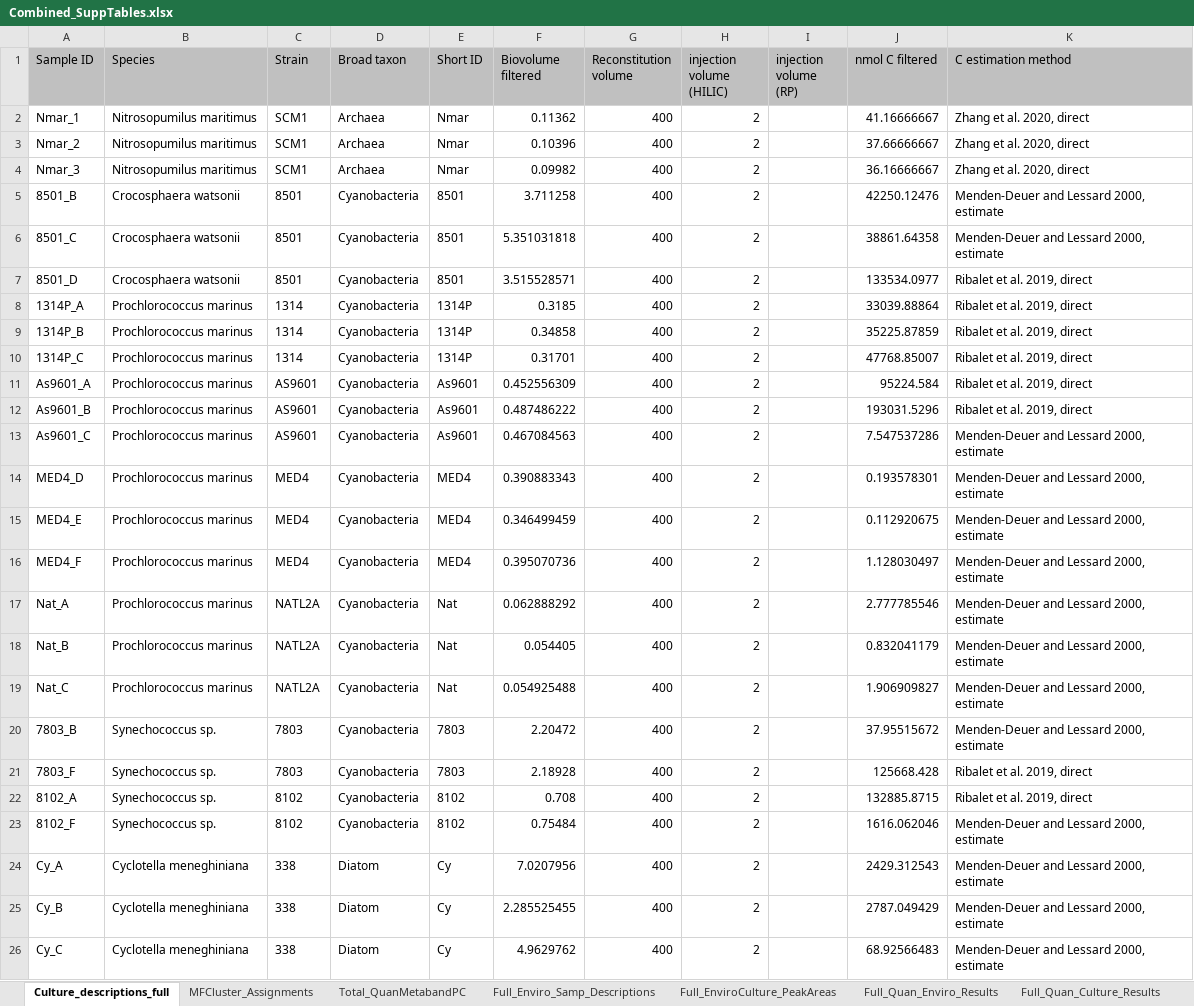
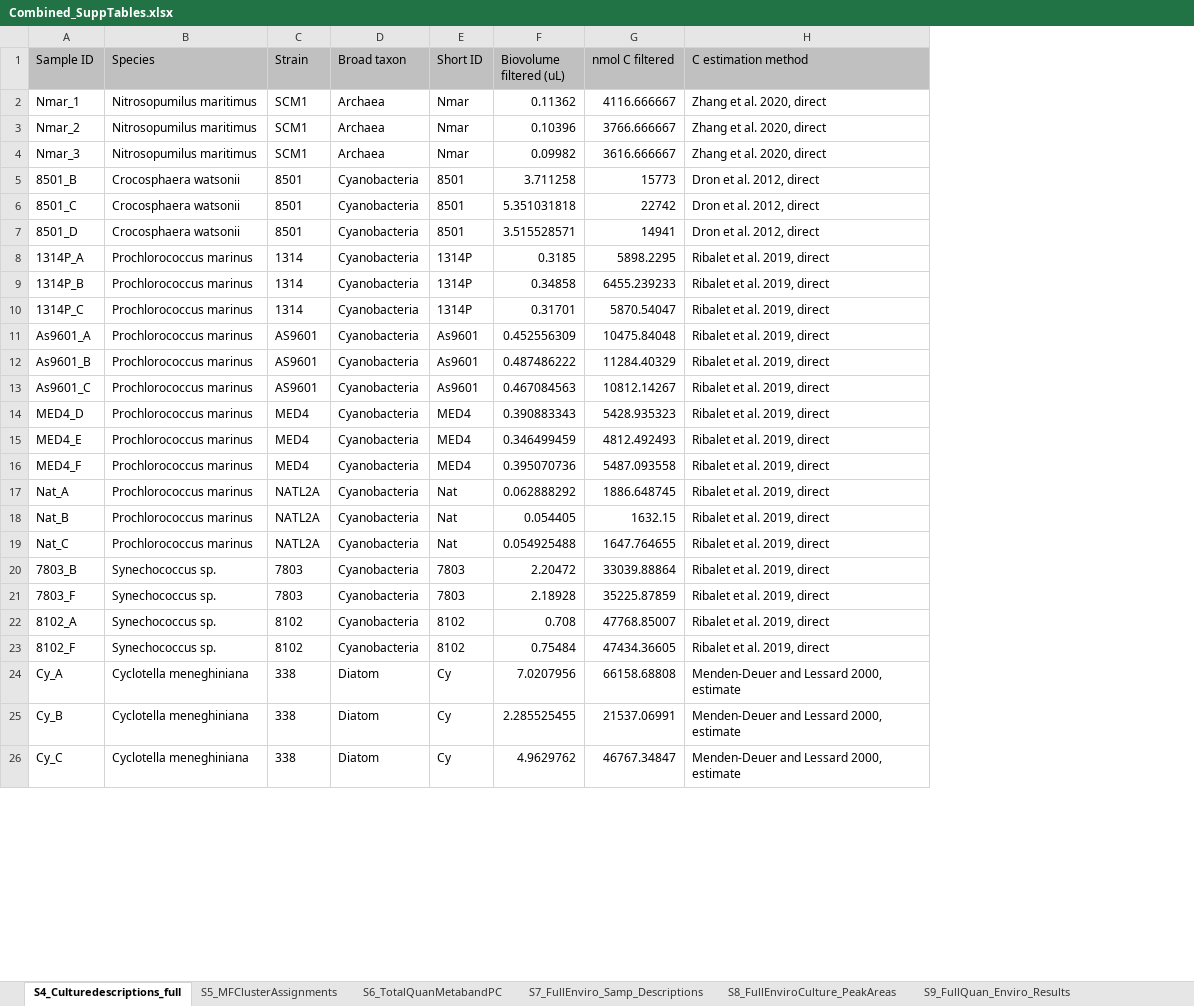
Before and after one commit to kheal/Gradients1_SemiTargeted3, an Excel workbook: Tables/Manuscript_tables/SuppTables/Combined_SuppTables.xlsx, sheet S4_Culturedescriptions_full, drawn as a sheet; only a part is shown; values as stored, in another font and other column widths than the file's, no borders; removed rows and columns are numbered as before the commit, all else as after; the diff covers the shown part only; the diff names each change by its address in the sheet, - before the commit and + after, or states it on an @@ line.

Commit message:
small edits to many of the tables

```diff
--- a/Tables/Manuscript_tables/SuppTables/Combined_SuppTables.xlsx (sheet S4_Culturedescriptions_full)
+++ b/Tables/Manuscript_tables/SuppTables/Combined_SuppTables.xlsx (sheet S4_Culturedescriptions_full)
-sheet tab: Culture_descriptions_full
+sheet tab: S4_Culturedescriptions_full
-sheet tab: MFCluster_Assignments
+sheet tab: S5_MFClusterAssignments
-sheet tab: Total_QuanMetabandPC
+sheet tab: S6_TotalQuanMetabandPC
-sheet tab: Full_Enviro_Samp_Descriptions
+sheet tab: S7_FullEnviro_Samp_Descriptions
-sheet tab: Full_EnviroCulture_PeakAreas
+sheet tab: S8_FullEnviroCulture_PeakAreas
-sheet tab: Full_Quan_Enviro_Results
+sheet tab: S9_FullQuan_Enviro_Results
-column G (Reconstitution volume), rows 2-26: all 400
-column H (injection volume (HILIC)), rows 2-26: all 2
-column I (injection volume (RP)), empty
-F1: Biovolume filtered
+F1: Biovolume filtered (uL)
-G2 (nmol C filtered): 41.16666667
+G2 (nmol C filtered): 4116.666667
-G3 (nmol C filtered): 37.66666667
+G3 (nmol C filtered): 3766.666667
-G4 (nmol C filtered): 36.16666667
+G4 (nmol C filtered): 3616.666667
-G5 (nmol C filtered): 42250.12476
+G5 (nmol C filtered): 15773
-H5:H6 (C estimation method): Menden-Deuer and Lessard 2000, estimate
+H5:H6 (C estimation method): Dron et al. 2012, direct
-G6 (nmol C filtered): 38861.64358
+G6 (nmol C filtered): 22742
-G7 (nmol C filtered): 133534.0977
+G7 (nmol C filtered): 14941
-H7 (C estimation method): Ribalet et al. 2019, direct
+H7 (C estimation method): Dron et al. 2012, direct
-G8 (nmol C filtered): 33039.88864
+G8 (nmol C filtered): 5898.2295
-G9 (nmol C filtered): 35225.87859
+G9 (nmol C filtered): 6455.239233
-G10 (nmol C filtered): 47768.85007
+G10 (nmol C filtered): 5870.54047
-G11 (nmol C filtered): 95224.584
+G11 (nmol C filtered): 10475.84048
-G12 (nmol C filtered): 193031.5296
+G12 (nmol C filtered): 11284.40329
-G13 (nmol C filtered): 7.547537286
+G13 (nmol C filtered): 10812.14267
-H13:H20 (C estimation method): Menden-Deuer and Lessard 2000, estimate
+H13:H20 (C estimation method): Ribalet et al. 2019, direct
-G14 (nmol C filtered): 0.193578301
+G14 (nmol C filtered): 5428.935323
-G15 (nmol C filtered): 0.112920675
+G15 (nmol C filtered): 4812.492493
-G16 (nmol C filtered): 1.128030497
+G16 (nmol C filtered): 5487.093558
-G17 (nmol C filtered): 2.777785546
+G17 (nmol C filtered): 1886.648745
-G18 (nmol C filtered): 0.832041179
+G18 (nmol C filtered): 1632.15
-G19 (nmol C filtered): 1.906909827
+G19 (nmol C filtered): 1647.764655
-G20 (nmol C filtered): 37.95515672
+G20 (nmol C filtered): 33039.88864
-G21 (nmol C filtered): 125668.428
+G21 (nmol C filtered): 35225.87859
-G22 (nmol C filtered): 132885.8715
+G22 (nmol C filtered): 47768.85007
-G23 (nmol C filtered): 1616.062046
+G23 (nmol C filtered): 47434.36605
-H23 (C estimation method): Menden-Deuer and Lessard 2000, estimate
+H23 (C estimation method): Ribalet et al. 2019, direct
-G24 (nmol C filtered): 2429.312543
+G24 (nmol C filtered): 66158.68808
-G25 (nmol C filtered): 2787.049429
+G25 (nmol C filtered): 21537.06991
-G26 (nmol C filtered): 68.92566483
+G26 (nmol C filtered): 46767.34847
```
Also changed, not shown: 64 edited cells elsewhere in this sheet, sheet S7_FullEnviro_Samp_Descriptions, other sheet tabs, 10 other files.
